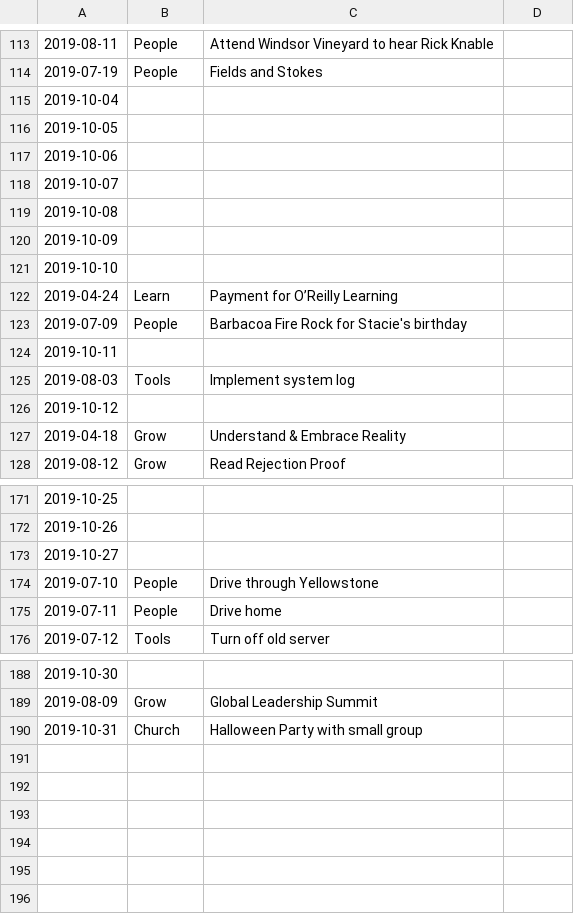
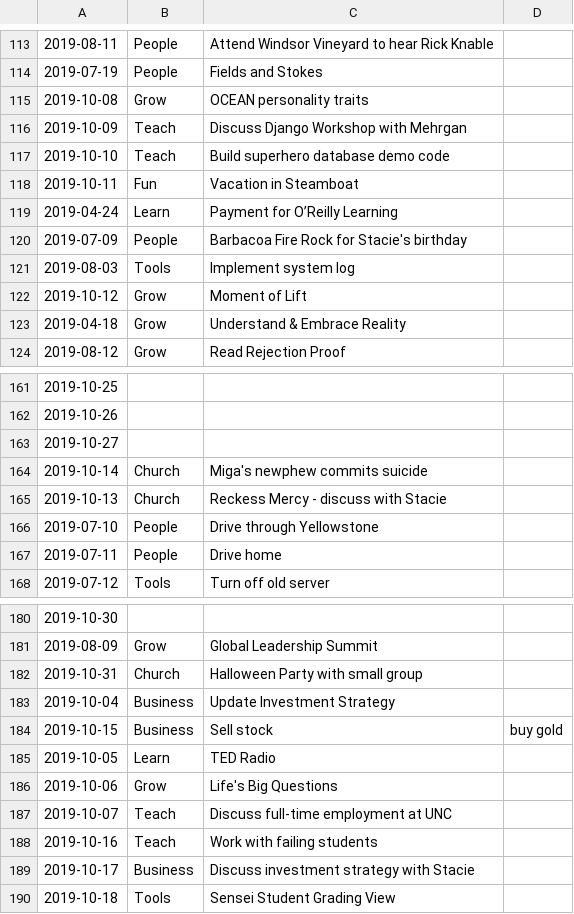
Before and after one commit to Mark-Seaman/Sensei-2019, a CSV file: insights.csv, drawn as a sheet; only a part is shown, gaps mark what is left out; the diff covers the shown part only.

Commit message:
Export insights

```diff
--- a/insights.csv
+++ b/insights.csv
@@ -114,14 +114,10 @@
 2019-07-19,People,Fields and Stokes
-2019-10-04,,
-2019-10-05,,
-2019-10-06,,
-2019-10-07,,
-2019-10-08,,
-2019-10-09,,
-2019-10-10,,
+2019-10-08,Grow,OCEAN personality traits
+2019-10-09,Teach,Discuss Django Workshop with Mehrgan
+2019-10-10,Teach,Build superhero database demo code
+2019-10-11,Fun,Vacation in Steamboat
 2019-04-24,Learn,Payment for O’Reilly Learning
 2019-07-09,People,Barbacoa Fire Rock for Stacie's birthday
-2019-10-11,,
 2019-08-03,Tools,Implement system log
-2019-10-12,,
+2019-10-12,Grow,Moment of Lift
 2019-04-18,Grow,Understand & Embrace Reality
@@ -173,2 +163,4 @@
 2019-10-27,,
+2019-10-14,Church,Miga's newphew commits suicide
+2019-10-13,Church,Reckess Mercy - discuss with Stacie
 2019-07-10,People,Drive through Yellowstone
@@ -190 +182,9 @@
 2019-10-31,Church,Halloween Party with small group
+2019-10-04,Business,Update Investment Strategy
+2019-10-15,Business,Sell stock, buy gold
+2019-10-05,Learn,TED Radio
+2019-10-06,Grow,Life's Big Questions
+2019-10-07,Teach,Discuss full-time employment at UNC
+2019-10-16,Teach,Work with failing students
+2019-10-17,Business,Discuss investment strategy with Stacie
+2019-10-18,Tools,Sensei Student Grading View
```
Also changed, not shown: 6 removed rows elsewhere in this file.
